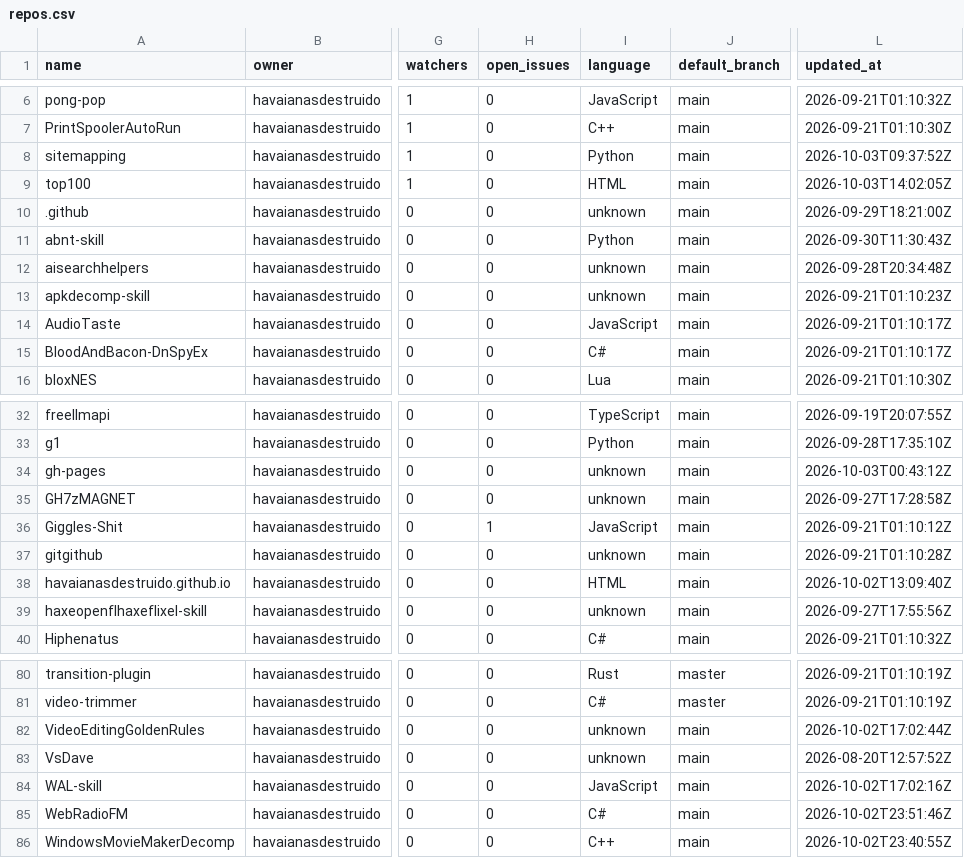
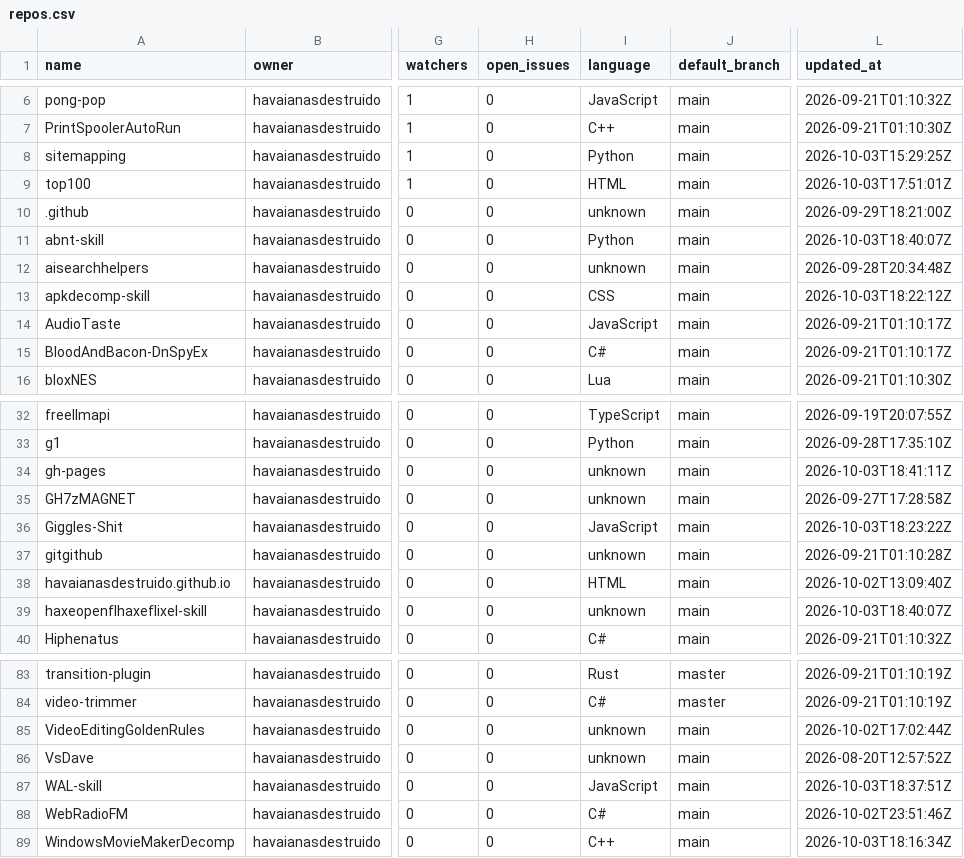
Before and after one commit to havaianasdestruido/sitemapping, a CSV file: reports/repos.csv, drawn as a sheet; only a part is shown, gaps mark what is left out; addresses are those after the commit; the diff covers the shown part only; the diff names each change by its address in the sheet, - before the commit and + after, or states it on an @@ line.

```diff
--- a/reports/repos.csv
+++ b/reports/repos.csv
-L8 (updated_at): 2026-10-03T09:37:52Z
+L8 (updated_at): 2026-10-03T15:29:25Z
-L9 (updated_at): 2026-10-03T14:02:05Z
+L9 (updated_at): 2026-10-03T17:51:01Z
-L11 (updated_at): 2026-09-30T11:30:43Z
+L11 (updated_at): 2026-10-03T18:40:07Z
-I13 (language): unknown
+I13 (language): CSS
-L13 (updated_at): 2026-09-21T01:10:23Z
+L13 (updated_at): 2026-10-03T18:22:12Z
-L34 (updated_at): 2026-10-03T00:43:12Z
+L34 (updated_at): 2026-10-03T18:41:11Z
-H36 (open_issues): 1
+H36 (open_issues): 0
-L36 (updated_at): 2026-09-21T01:10:12Z
+L36 (updated_at): 2026-10-03T18:23:22Z
-L39 (updated_at): 2026-09-27T17:55:56Z
+L39 (updated_at): 2026-10-03T18:40:07Z
-L87 (updated_at): 2026-10-02T17:02:16Z
+L87 (updated_at): 2026-10-03T18:37:51Z
-L89 (updated_at): 2026-10-02T23:40:55Z
+L89 (updated_at): 2026-10-03T18:16:34Z
```
Also changed, not shown: 3 added rows and 12 edited cells elsewhere in this file, reports/branches.csv, reports/contributors.csv, 25 other files.
